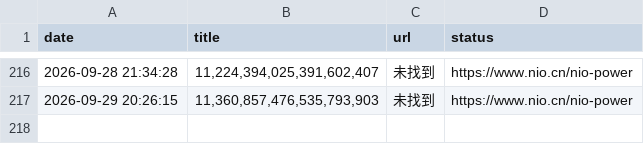
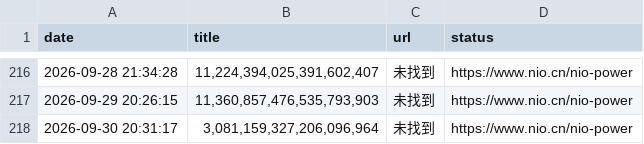
Before and after one commit to hanjunxian88/-, a CSV file: nio_power_data.csv, drawn as a sheet; only a part is shown, gaps mark what is left out.

```diff
--- a/nio_power_data.csv
+++ b/nio_power_data.csv
@@ -217 +217,2 @@ date,title,url,status
 2026-09-29 20:26:15,"11,360,857,476,535,793,903",未找到,https://www.nio.cn/nio-power
+2026-09-30 20:31:17,"3,081,159,327,206,096,964",未找到,https://www.nio.cn/nio-power
```
